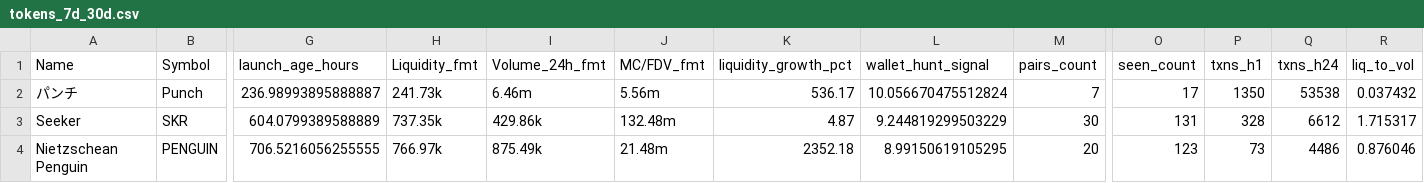
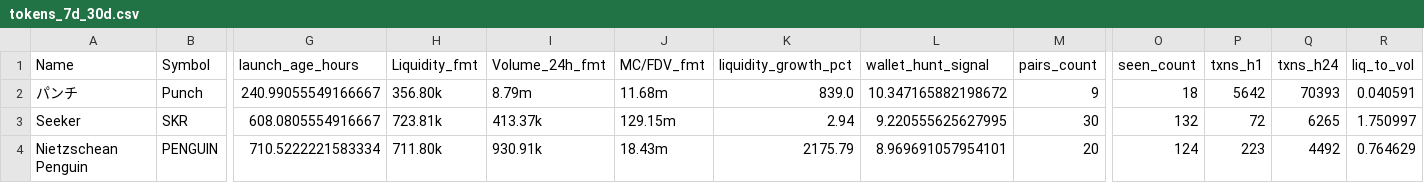
Before and after one commit to ziovajoz/solana-token-csv, a CSV file: output/tokens_7d_30d.csv, drawn as a sheet; only a part is shown, gaps mark what is left out; the diff covers the shown part only; the diff names each change by its address in the sheet, - before the commit and + after, or states it on an @@ line.

```diff
--- a/output/tokens_7d_30d.csv
+++ b/output/tokens_7d_30d.csv
-G2 (launch_age_hours): 236.98993895888887
+G2 (launch_age_hours): 240.99055549166667
-H2 (Liquidity_fmt): 241.73k
+H2 (Liquidity_fmt): 356.80k
-I2 (Volume_24h_fmt): 6.46m
+I2 (Volume_24h_fmt): 8.79m
-J2 (MC/FDV_fmt): 5.56m
+J2 (MC/FDV_fmt): 11.68m
-K2 (liquidity_growth_pct): 536.17
+K2 (liquidity_growth_pct): 839.0
-L2 (wallet_hunt_signal): 10.056670475512824
+L2 (wallet_hunt_signal): 10.347165882198672
-M2 (pairs_count): 7
+M2 (pairs_count): 9
-O2 (seen_count): 17
+O2 (seen_count): 18
-P2 (txns_h1): 1350
+P2 (txns_h1): 5642
-Q2 (txns_h24): 53538
+Q2 (txns_h24): 70393
-R2 (liq_to_vol): 0.037432
+R2 (liq_to_vol): 0.040591
-G3 (launch_age_hours): 604.0799389588889
+G3 (launch_age_hours): 608.0805554916667
-H3 (Liquidity_fmt): 737.35k
+H3 (Liquidity_fmt): 723.81k
-I3 (Volume_24h_fmt): 429.86k
+I3 (Volume_24h_fmt): 413.37k
-J3 (MC/FDV_fmt): 132.48m
+J3 (MC/FDV_fmt): 129.15m
-K3 (liquidity_growth_pct): 4.87
+K3 (liquidity_growth_pct): 2.94
-L3 (wallet_hunt_signal): 9.244819299503229
+L3 (wallet_hunt_signal): 9.220555625627995
-O3 (seen_count): 131
+O3 (seen_count): 132
-P3 (txns_h1): 328
+P3 (txns_h1): 72
-Q3 (txns_h24): 6612
+Q3 (txns_h24): 6265
-R3 (liq_to_vol): 1.715317
+R3 (liq_to_vol): 1.750997
-G4 (launch_age_hours): 706.5216056255555
+G4 (launch_age_hours): 710.5222221583334
-H4 (Liquidity_fmt): 766.97k
+H4 (Liquidity_fmt): 711.80k
-I4 (Volume_24h_fmt): 875.49k
+I4 (Volume_24h_fmt): 930.91k
-J4 (MC/FDV_fmt): 21.48m
+J4 (MC/FDV_fmt): 18.43m
-K4 (liquidity_growth_pct): 2352.18
+K4 (liquidity_growth_pct): 2175.79
-L4 (wallet_hunt_signal): 8.99150619105295
+L4 (wallet_hunt_signal): 8.969691057954101
-O4 (seen_count): 123
+O4 (seen_count): 124
-P4 (txns_h1): 73
+P4 (txns_h1): 223
-Q4 (txns_h24): 4486
+Q4 (txns_h24): 4492
-R4 (liq_to_vol): 0.876046
+R4 (liq_to_vol): 0.764629
```
Also changed, not shown: 4 added rows, 2 removed rows and 20 edited cells elsewhere in this file, output/included.csv, output/tokens_0_24h.csv, 9 other files.
